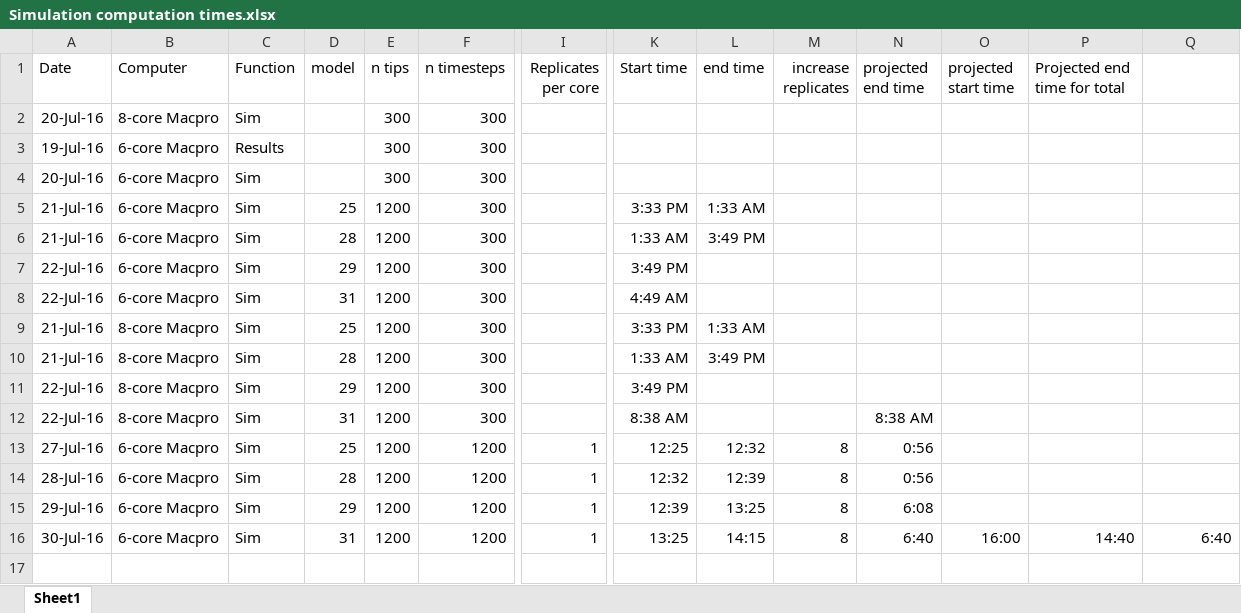
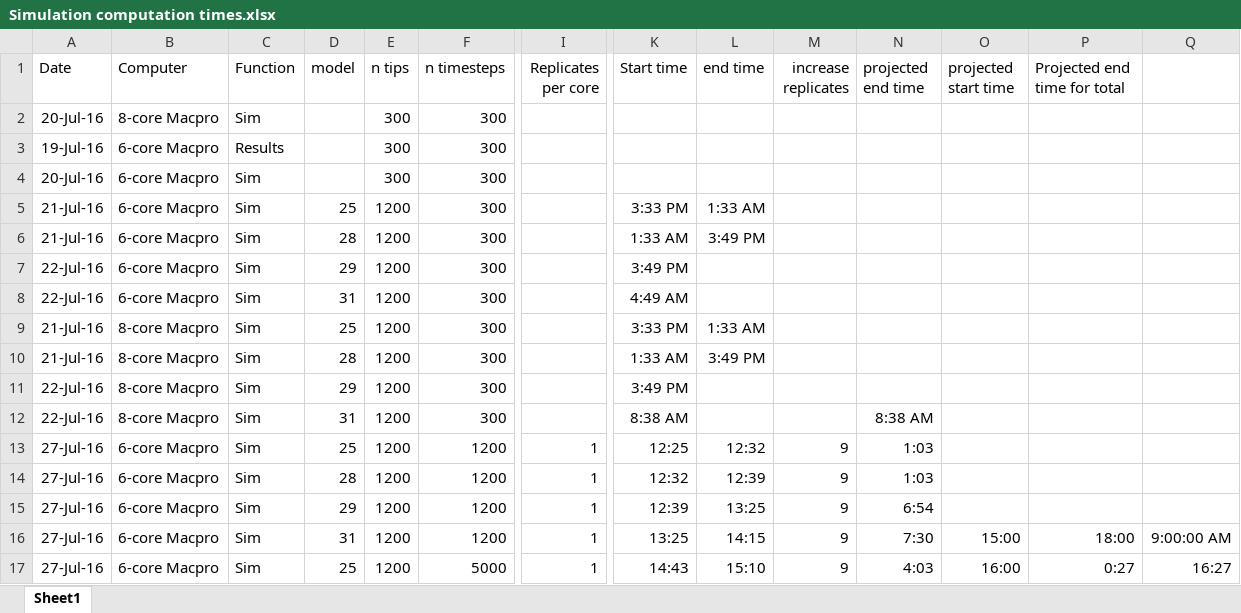
Before and after one commit to BrunoVilela/Simulations_humans, an Excel workbook: Documentation/Simulation computation times.xlsx, sheet Sheet1, drawn as a sheet; only a part is shown, gaps mark what is left out; values as stored, in another font and other column widths than the file's, no borders; rows hold the shown columns only; the diff names each change by its address in the sheet, - before the commit and + after, or states it on an @@ line.

```diff
--- a/Documentation/Simulation computation times.xlsx (sheet Sheet1)
+++ b/Documentation/Simulation computation times.xlsx (sheet Sheet1)
-M13:M16 (increase replicates): 8
+M13:M16 (increase replicates): 9
-N13:N14 (projected end time): 0:56
+N13:N14 (projected end time): 1:03
-A14 (Date): 28-Jul-16
+A14 (Date): 27-Jul-16
-A15 (Date): 29-Jul-16
+A15 (Date): 27-Jul-16
-N15 (projected end time): 6:08
+N15 (projected end time): 6:54
-A16 (Date): 30-Jul-16
+A16 (Date): 27-Jul-16
-N16 (projected end time): 6:40
+N16 (projected end time): 7:30
-O16 (projected start time): 16:00
+O16 (projected start time): 15:00
-P16 (Projected end time for total): 14:40
+P16 (Projected end time for total): 18:00
-Q16: 6:40
+Q16: 9:00:00 AM
+row 17: 27-Jul-16 | 6-core Macpro | Sim | 25 | 1200 | 5000 | 1 | 14:43 | 15:10 | 9 | 4:03 | 16:00 | 0:27 | 16:27
```
Also changed, not shown: 1 other file.
